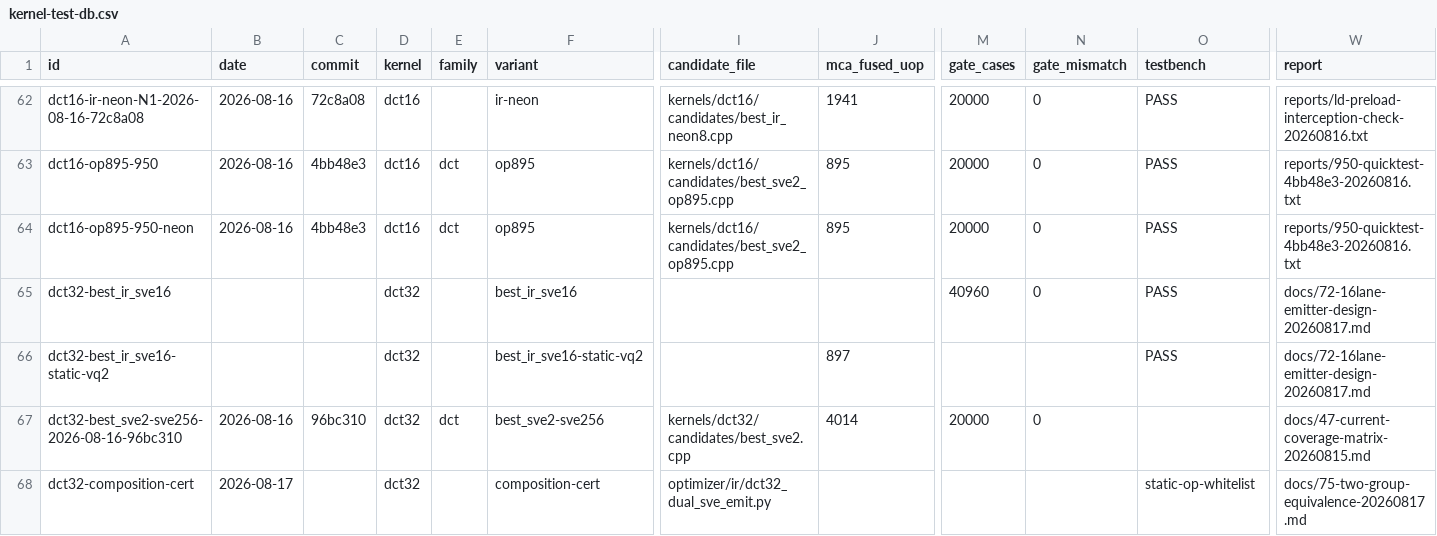
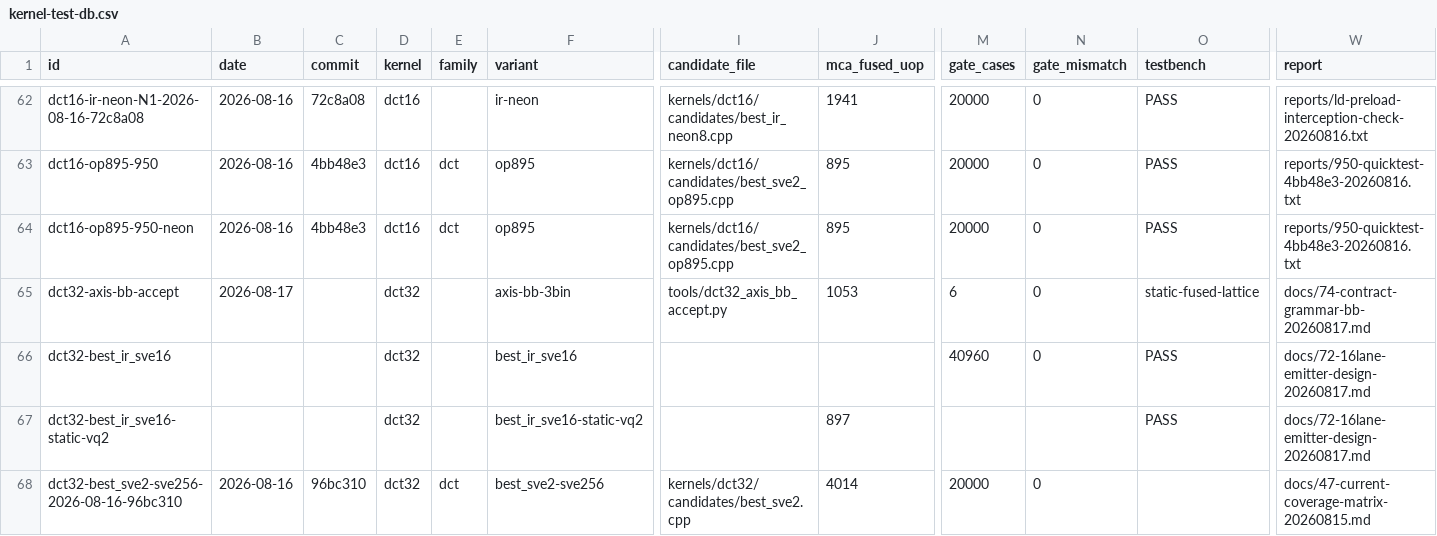
Before and after one commit to chiro2001/a64-simd-dyn-optimizer, a CSV file: data/kernel-test-db.csv, drawn as a sheet; only a part is shown, gaps mark what is left out; the shorter side is filled out with more unchanged rows; rows hold the shown columns only; the diff names each change by its address in the sheet, - before the commit and + after, or states it on an @@ line.

Commit message:
dct32 op-backend axis-lattice B&B acceptance (2nd real space): 6-combo sub-lattice, same best 1053, no mis-prune, node reduction 1.2x <2x gate (flat costs) -> partial; lesson: pick cost-varying axes; satd 4.8x remains the passing case

```diff
--- a/data/kernel-test-db.csv
+++ b/data/kernel-test-db.csv
+row 65: dct32-axis-bb-accept | 2026-08-17 |  | dct32 |  | axis-bb-3bin | tools/dct32_axis_bb_accept.py | 1053 | 6 | 0 | static-fused-lattice | docs/74-contract-grammar-bb-20260817.md
```
Also changed, not shown: 5 other files.
